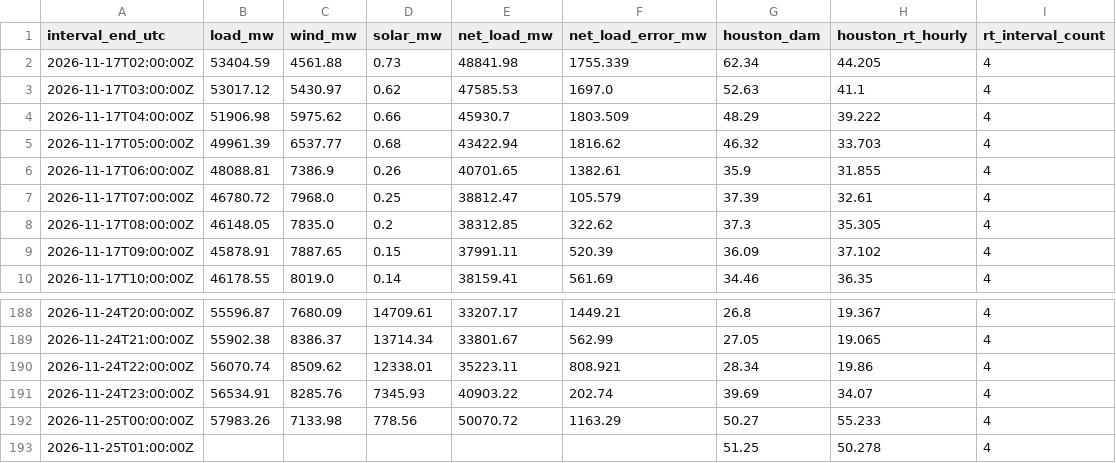
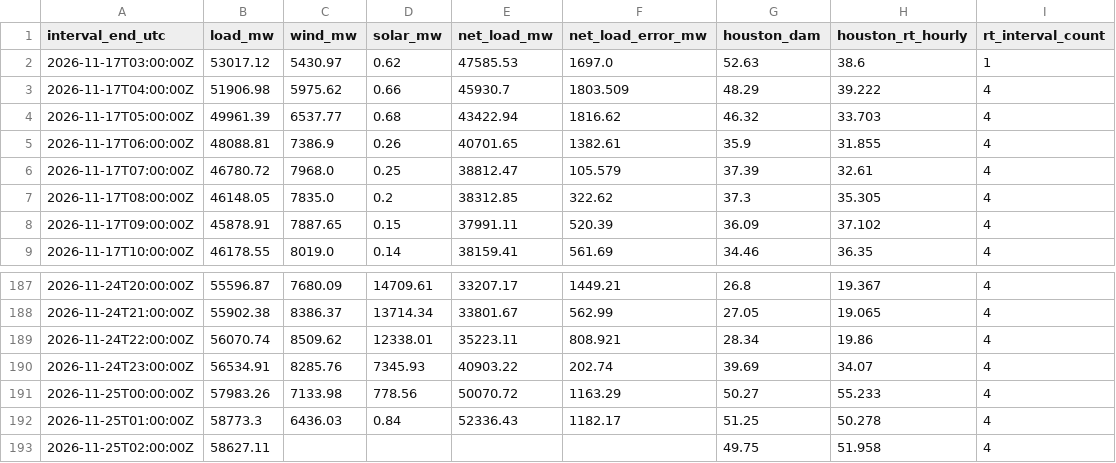
Before and after one commit to nikhilvinod23/ercot-market-dashboard, a CSV file: public/data/hourly.csv, drawn as a sheet; only a part is shown, gaps mark what is left out.

```diff
--- a/public/data/hourly.csv
+++ b/public/data/hourly.csv
@@ -1,4 +1,3 @@
 interval_end_utc,load_mw,wind_mw,solar_mw,net_load_mw,net_load_error_mw,houston_dam,houston_rt_hourly,rt_interval_count
-2026-11-17T02:00:00Z,53404.59,4561.88,0.73,48841.98,1755.339,62.34,44.205,4
-2026-11-17T03:00:00Z,53017.12,5430.97,0.62,47585.53,1697.0,52.63,41.1,4
+2026-11-17T03:00:00Z,53017.12,5430.97,0.62,47585.53,1697.0,52.63,38.6,1
 2026-11-17T04:00:00Z,51906.98,5975.62,0.66,45930.7,1803.509,48.29,39.222,4
@@ -192,2 +191,3 @@ interval_end_utc,load_mw,wind_mw,solar_mw,net_load_mw,net_load_error_mw,houston_
 2026-11-25T00:00:00Z,57983.26,7133.98,778.56,50070.72,1163.29,50.27,55.233,4
-2026-11-25T01:00:00Z,,,,,,51.25,50.278,4
+2026-11-25T01:00:00Z,58773.3,6436.03,0.84,52336.43,1182.17,51.25,50.278,4
+2026-11-25T02:00:00Z,58627.11,,,,,49.75,51.958,4
```
Also changed, not shown: 59 other files.
